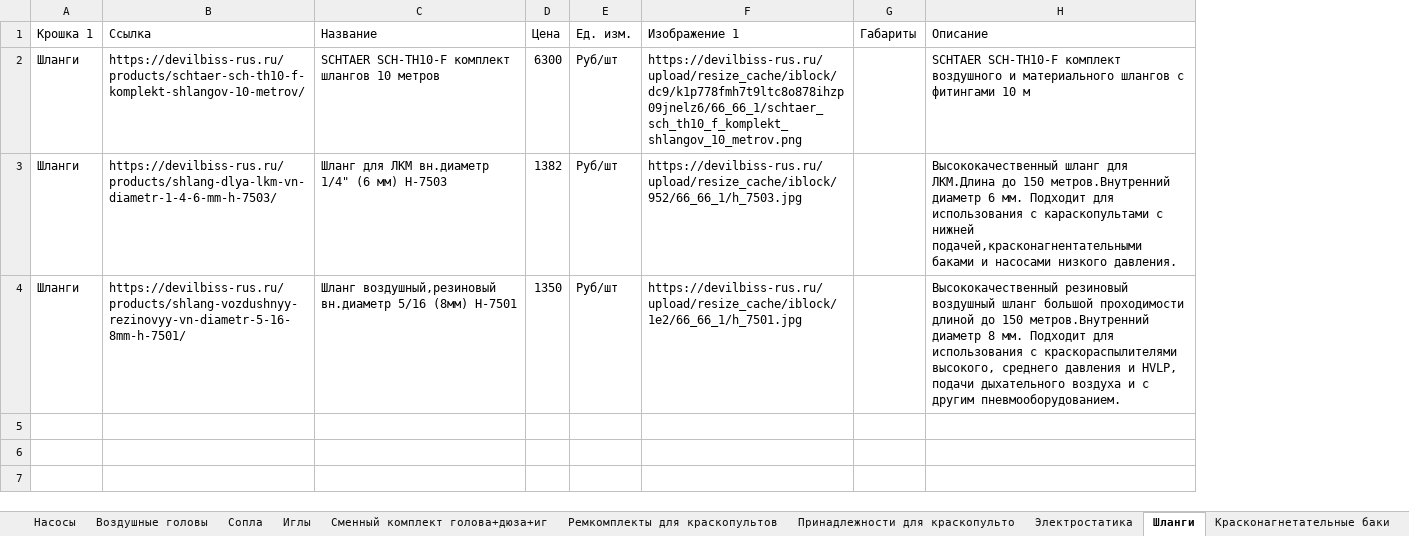
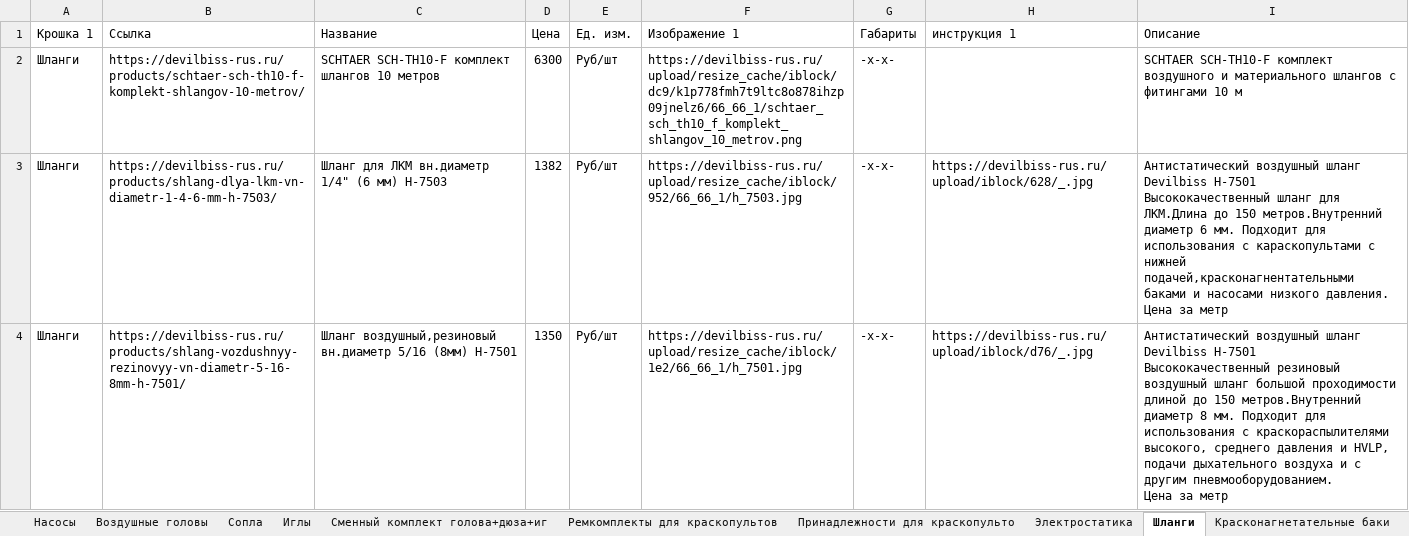
Before and after one commit to DARYIEN/detailedParsers, an Excel workbook: root/parsers/CParDevilBiss/CParDevilBiss_summary.xlsx, sheet Шланги, drawn as a sheet; values as stored, in another font and other column widths than the file's, no borders; addresses are those after the commit; ↵ is a line break in a cell; the diff names each change by its address in the sheet, - before the commit and + after, or states it on an @@ line.

```diff
--- a/root/parsers/CParDevilBiss/CParDevilBiss_summary.xlsx (sheet Шланги)
+++ b/root/parsers/CParDevilBiss/CParDevilBiss_summary.xlsx (sheet Шланги)
+column H (инструкция 1), rows 3-4: https://devilbiss-rus.ru/upload/iblock/628/_.jpg | https://devilbiss-rus.ru/upload/iblock/d76/_.jpg
-G2:G4 (Габариты): (empty)
+G2:G4 (Габариты): -x-x-
-I3 (Описание): Высококачественный шланг для ЛКМ.Длина до 150 метров.Внутренний диаметр 6 мм. Подходит для использования с караскопультами с нижней подачей,красконагнентательными баками и насосами низкого давления.
+I3 (Описание): Антистатический воздушный шланг Devilbiss H-7501 ↵ Высококачественный шланг для ЛКМ.Длина до 150 метров.Внутренний диаметр 6 мм. Подходит для использования с караскопультами с нижней подачей,красконагнентательными баками и насосами низкого давления. ↵ Цена за метр
-I4 (Описание): Высококачественный резиновый воздушный шланг большой проходимости длиной до 150 метров.Внутренний диаметр 8 мм. Подходит для использования с краскораспылителями высокого, среднего давления и HVLP, подачи дыхательного воздуха и с другим пневмооборудованием.
+I4 (Описание): Антистатический воздушный шланг Devilbiss H-7501 ↵ Высококачественный резиновый воздушный шланг большой проходимости длиной до 150 метров.Внутренний диаметр 8 мм. Подходит для использования с краскораспылителями высокого, среднего давления и HVLP, подачи дыхательного воздуха и с другим пневмооборудованием. ↵ Цена за метр
```
Also changed, not shown: sheet Все товары, sheet Краскопульты, sheet Шлифовальные машинки, sheet Сварочное оборудование, sheet Принадлежности для краскопульто, sheet Сопла, 20 more sheets, root/parsers/CParDevilBissClub/CParDevilBissClub_summary.xlsx, 31 other files.
